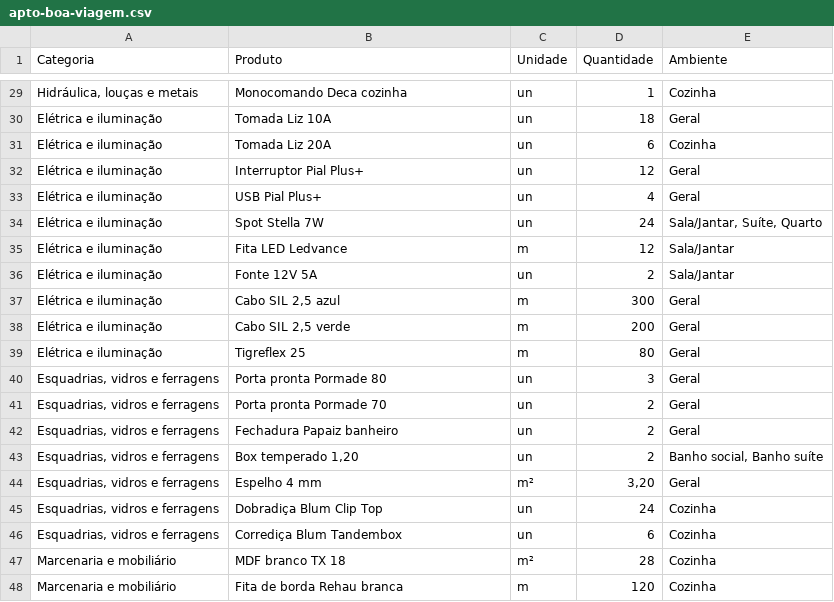
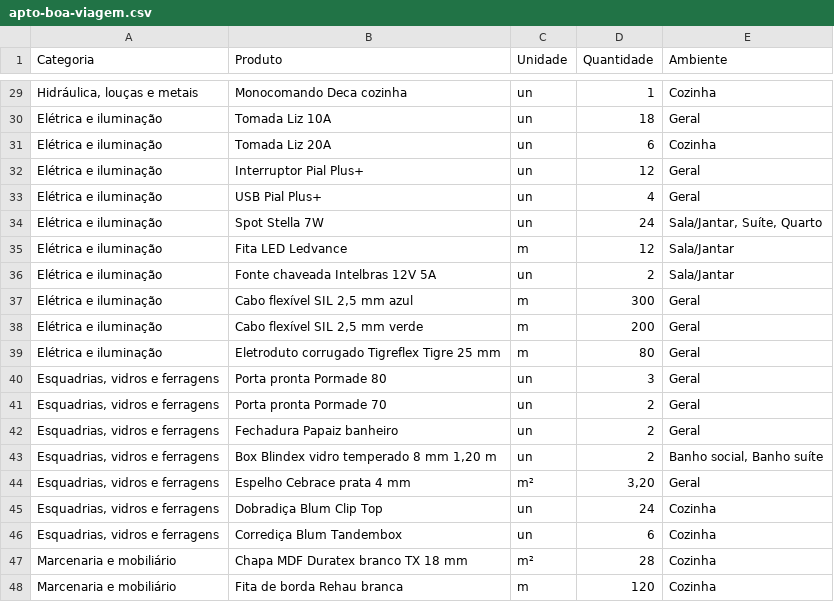
Before and after one commit to Joaomoura07/Converge-Challenge, a CSV file: frontend/public/exemplos/apto-boa-viagem.csv, drawn as a sheet; only a part is shown, gaps mark what is left out.

```diff
--- a/frontend/public/exemplos/apto-boa-viagem.csv
+++ b/frontend/public/exemplos/apto-boa-viagem.csv
@@ -35,6 +35,6 @@ Elétrica e iluminação;Spot Stella 7W;un;24;Sala/Jantar, Suíte, Quarto
 Elétrica e iluminação;Fita LED Ledvance;m;12;Sala/Jantar
-Elétrica e iluminação;Fonte 12V 5A;un;2;Sala/Jantar
-Elétrica e iluminação;Cabo SIL 2,5 azul;m;300;Geral
-Elétrica e iluminação;Cabo SIL 2,5 verde;m;200;Geral
-Elétrica e iluminação;Tigreflex 25;m;80;Geral
+Elétrica e iluminação;Fonte chaveada Intelbras 12V 5A;un;2;Sala/Jantar
+Elétrica e iluminação;Cabo flexível SIL 2,5 mm azul;m;300;Geral
+Elétrica e iluminação;Cabo flexível SIL 2,5 mm verde;m;200;Geral
+Elétrica e iluminação;Eletroduto corrugado Tigreflex Tigre 25 mm;m;80;Geral
 Esquadrias, vidros e ferragens;Porta pronta Pormade 80;un;3;Geral
@@ -42,7 +42,7 @@ Esquadrias, vidros e ferragens;Porta pronta Pormade 70;un;2;Geral
 Esquadrias, vidros e ferragens;Fechadura Papaiz banheiro;un;2;Geral
-Esquadrias, vidros e ferragens;Box temperado 1,20;un;2;Banho social, Banho suíte
-Esquadrias, vidros e ferragens;Espelho 4 mm;m²;3,20;Geral
+Esquadrias, vidros e ferragens;Box Blindex vidro temperado 8 mm 1,20 m;un;2;Banho social, Banho suíte
+Esquadrias, vidros e ferragens;Espelho Cebrace prata 4 mm;m²;3,20;Geral
 Esquadrias, vidros e ferragens;Dobradiça Blum Clip Top;un;24;Cozinha
 Esquadrias, vidros e ferragens;Corrediça Blum Tandembox;un;6;Cozinha
-Marcenaria e mobiliário;MDF branco TX 18;m²;28;Cozinha
+Marcenaria e mobiliário;Chapa MDF Duratex branco TX 18 mm;m²;28;Cozinha
 Marcenaria e mobiliário;Fita de borda Rehau branca;m;120;Cozinha
```
Also changed, not shown: frontend/public/exemplos/escritorio-ilha-do-leite.csv, 12 other files.
